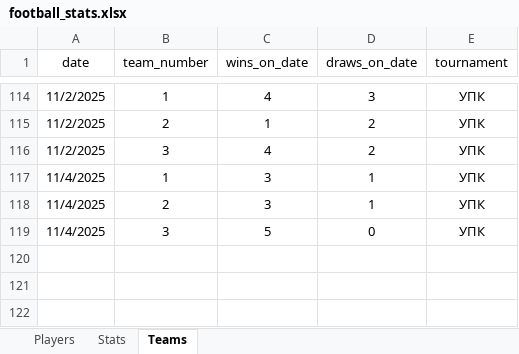
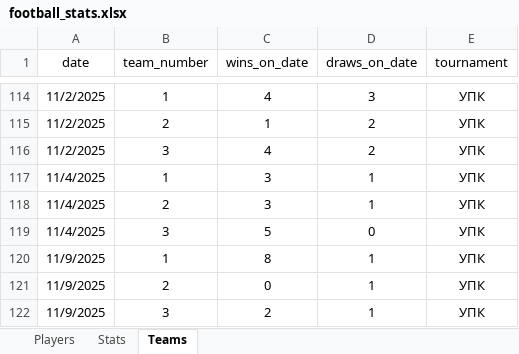
Before and after one commit to Greyusek/football_stats, an Excel workbook: football_stats.xlsx, sheet Teams, drawn as a sheet; only a part is shown, gaps mark what is left out; values as stored, in another font and other column widths than the file's, no borders; table styles not drawn; the diff names each change by its address in the sheet, - before the commit and + after, or states it on an @@ line.

```diff
--- a/football_stats.xlsx (sheet Teams)
+++ b/football_stats.xlsx (sheet Teams)
+row 120: 11/9/2025 | 1 | 8 | 1 | УПК
+row 121: 11/9/2025 | 2 | 0 | 1 | УПК
+row 122: 11/9/2025 | 3 | 2 | 1 | УПК
```
Also changed, not shown: sheet Stats, sheet Players, 3 other files.
